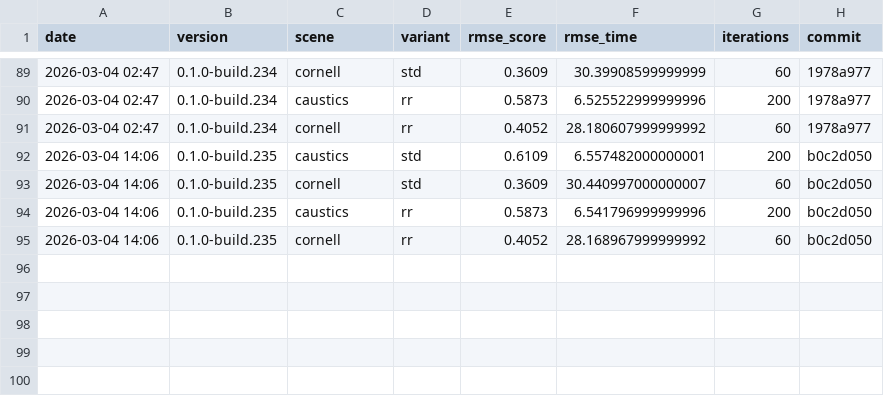
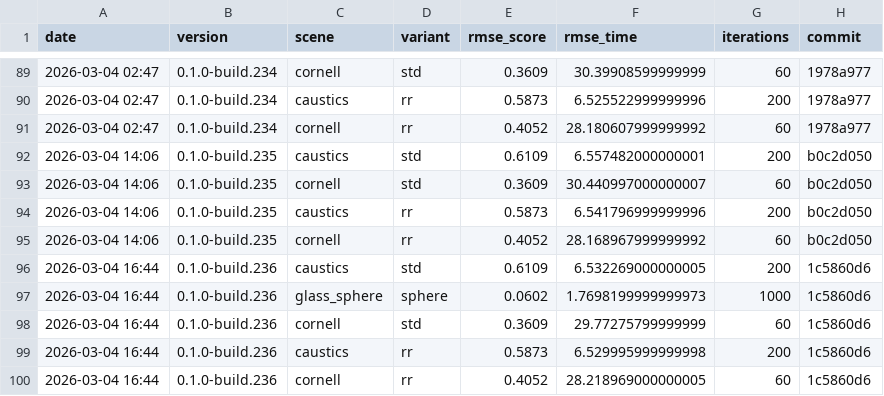
Before and after one commit to timo-eberl/tracy, a CSV file: history.csv, drawn as a sheet; only a part is shown, gaps mark what is left out; the diff names each change by its address in the sheet, - before the commit and + after, or states it on an @@ line.

```diff
--- a/history.csv
+++ b/history.csv
+row 96: 2026-03-04 16:44 | 0.1.0-build.236 | caustics | std | 0.6109 | 6.532269000000005 | 200 | 1c5860d6
+row 97: 2026-03-04 16:44 | 0.1.0-build.236 | glass_sphere | sphere | 0.0602 | 1.7698199999999973 | 1000 | 1c5860d6
+row 98: 2026-03-04 16:44 | 0.1.0-build.236 | cornell | std | 0.3609 | 29.77275799999999 | 60 | 1c5860d6
+row 99: 2026-03-04 16:44 | 0.1.0-build.236 | caustics | rr | 0.5873 | 6.529995999999998 | 200 | 1c5860d6
+row 100: 2026-03-04 16:44 | 0.1.0-build.236 | cornell | rr | 0.4052 | 28.218969000000005 | 60 | 1c5860d6
```
Also changed, not shown: 21 other files.
